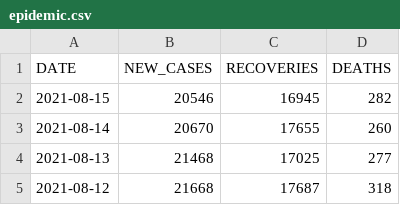
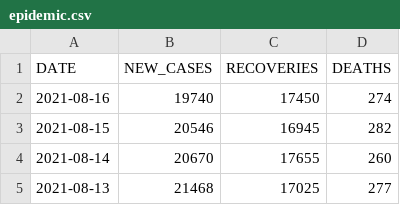
Before and after one commit to daniellim051000/MYCovid, a CSV file: data/epidemic.csv, drawn as a sheet; only a part is shown; the shorter side is filled out with more unchanged rows.

Commit message:
Update epidemic 2021-08-16

```diff
--- a/data/epidemic.csv
+++ b/data/epidemic.csv
@@ -1,2 +1,3 @@
 DATE,NEW_CASES,RECOVERIES,DEATHS
+2021-08-16,19740,17450,274
 2021-08-15,20546,16945,282
```
